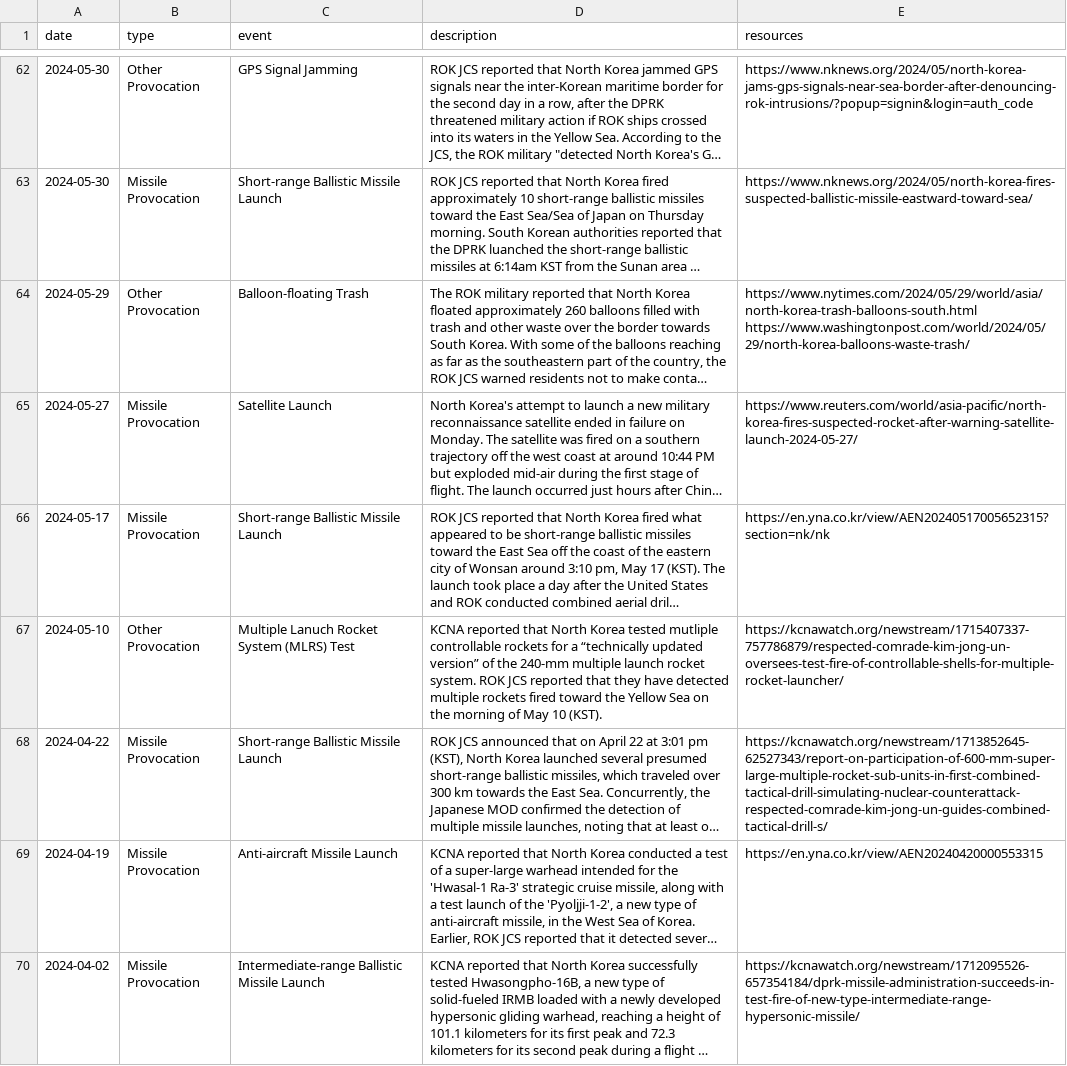
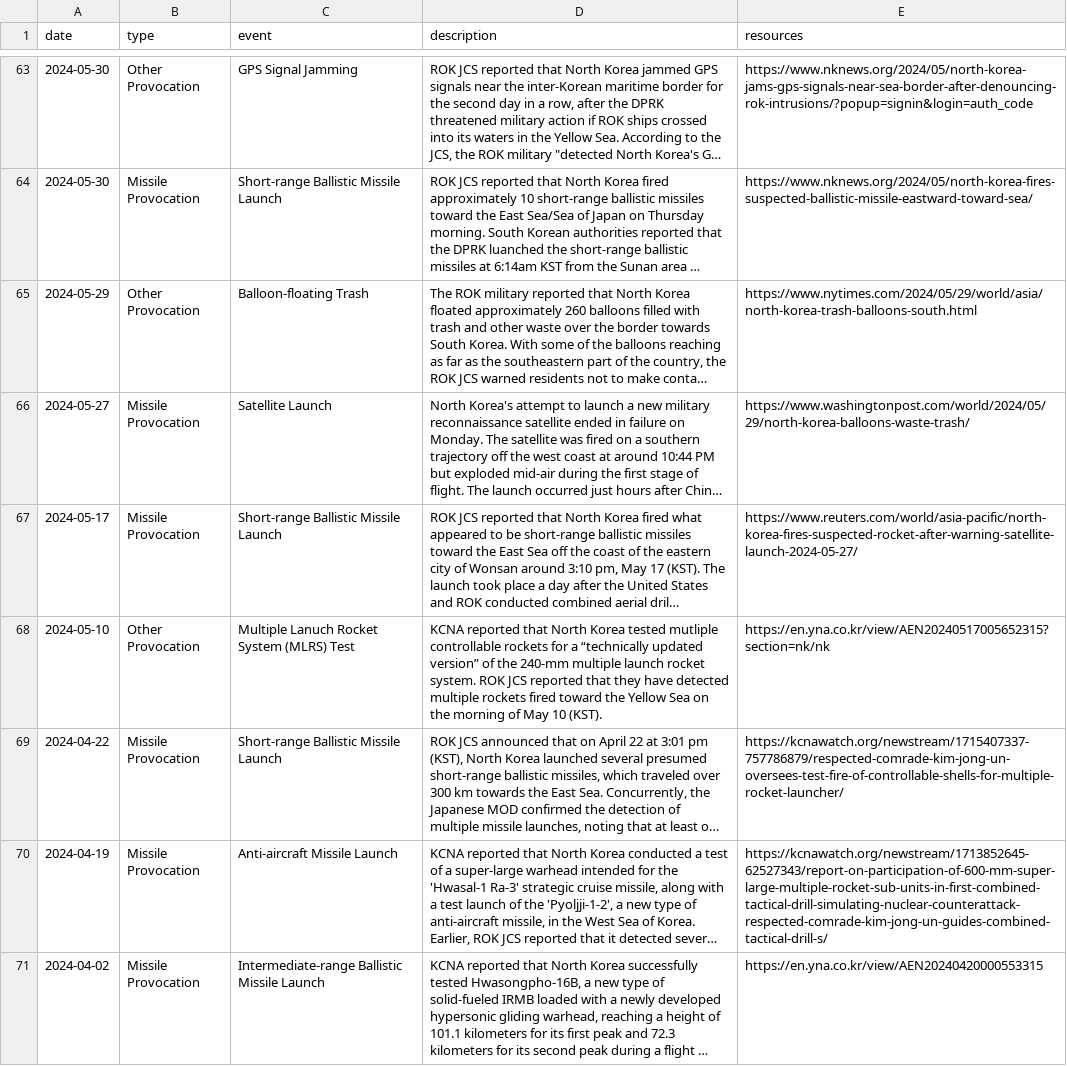
Before and after one commit to stiles/north-korea-provocations, a CSV file: data/raw/north_korea_provocations_1958_present.csv, drawn as a sheet; only a part is shown, gaps mark what is left out; long unchanged cells end in …; addresses are those after the commit; ↵ is a line break in a cell; the diff covers the shown part only; the diff names each change by its address in the sheet, - before the commit and + after, or states it on an @@ line.

```diff
--- a/data/raw/north_korea_provocations_1958_present.csv
+++ b/data/raw/north_korea_provocations_1958_present.csv
-E65 (resources): https://www.nytimes.com/2024/05/29/world/asia/north-korea-trash-balloons-south.html ↵ https://www.washingtonpost.com/world/2024/05/29/north-korea-balloons-waste-trash/
+E65 (resources): https://www.nytimes.com/2024/05/29/world/asia/north-korea-trash-balloons-south.html
-E66 (resources): https://www.reuters.com/world/asia-pacific/north-korea-fires-suspected-rocket-after-warning-satellite-launch-2024-05-27/
+E66 (resources): https://www.washingtonpost.com/world/2024/05/29/north-korea-balloons-waste-trash/
-E67 (resources): https://en.yna.co.kr/view/AEN20240517005652315?section=nk/nk
+E67 (resources): https://www.reuters.com/world/asia-pacific/north-korea-fires-suspected-rocket-after-warning-satellite-launch-2024-05-27/
-E68 (resources): https://kcnawatch.org/newstream/1715407337-757786879/respected-comrade-kim-jong-un-oversees-test-fire-of-controllable-shells-for-multiple-rocket-launcher/
+E68 (resources): https://en.yna.co.kr/view/AEN20240517005652315?section=nk/nk
-E69 (resources): https://kcnawatch.org/newstream/1713852645-62527343/report-on-participation-of-600-mm-super-large-multiple-rocket-sub-units-in-first-combined-tactical-drill-simulating-nuclear-counterattack-respected-comrade-kim-jong-un-guides-combined-tactical-drill-s/
+E69 (resources): https://kcnawatch.org/newstream/1715407337-757786879/respected-comrade-kim-jong-un-oversees-test-fire-of-controllable-shells-for-multiple-rocket-launcher/
-E70 (resources): https://en.yna.co.kr/view/AEN20240420000553315
+E70 (resources): https://kcnawatch.org/newstream/1713852645-62527343/report-on-participation-of-600-mm-super-large-multiple-rocket-sub-units-in-first-combined-tactical-drill-simulating-nuclear-counterattack-respected-comrade-kim-jong-un-guides-combined-tactical-drill-s/
-E71 (resources): https://kcnawatch.org/newstream/1712095526-657354184/dprk-missile-administration-succeeds-in-test-fire-of-new-type-intermediate-range-hypersonic-missile/
+E71 (resources): https://en.yna.co.kr/view/AEN20240420000553315
```
Also changed, not shown: 1 added row and 34 edited cells elsewhere in this file, data/processed/north_korea_provocations_1958_present.csv, 2 other files.
